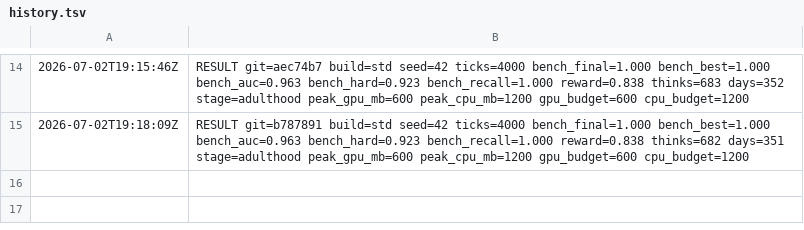
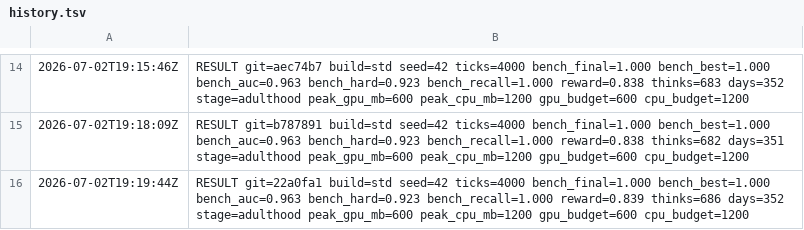
Before and after one commit to fentas/chappie, a TSV file: benchmarks/history.tsv, drawn as a sheet; only a part is shown, gaps mark what is left out.

```diff
--- a/benchmarks/history.tsv
+++ b/benchmarks/history.tsv
@@ -15 +15,2 @@
 2026-07-02T19:18:09Z	RESULT git=b787891 build=std seed=42 ticks=4000 bench_final=1.000 bench_best=1.000 bench_auc=0.963 bench_hard=0.923 bench_recall=1.000 reward=0.838 thinks=682 days=351 stage=adulthood peak_gpu_mb=600 peak_cpu_mb=1200 gpu_budget=600 cpu_budget=1200
+2026-07-02T19:19:44Z	RESULT git=22a0fa1 build=std seed=42 ticks=4000 bench_final=1.000 bench_best=1.000 bench_auc=0.963 bench_hard=0.923 bench_recall=1.000 reward=0.839 thinks=686 days=352 stage=adulthood peak_gpu_mb=600 peak_cpu_mb=1200 gpu_budget=600 cpu_budget=1200
```
